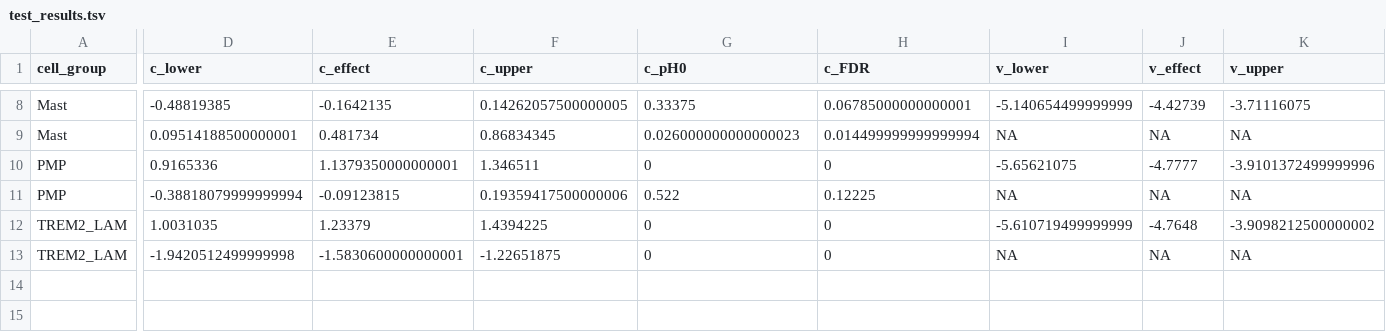
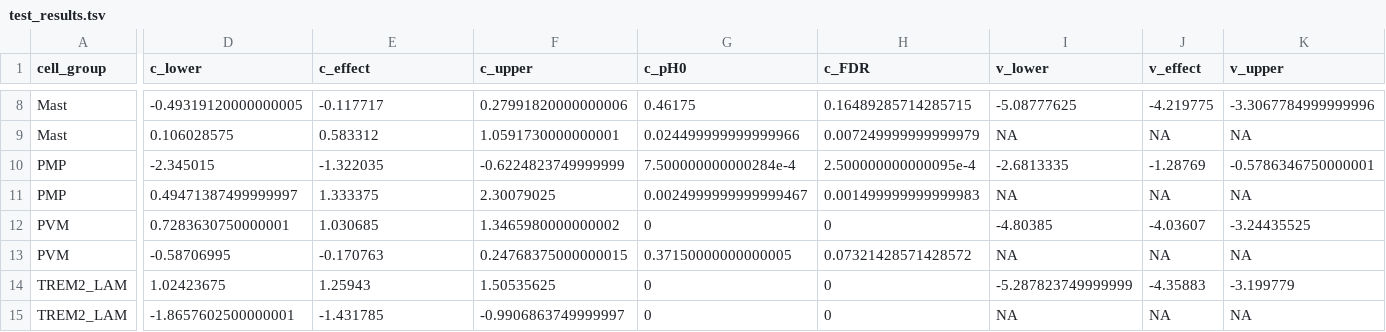
Before and after one commit to h4rvey-g/AML, a TSV file: results/107.myeloid/distribution/test_results.tsv, drawn as a sheet; only a part is shown, gaps mark what is left out; removed rows and columns are numbered as before the commit, all else as after; rows hold the shown columns only; the diff covers the shown part only; the diff names each change by its address in the sheet, - before the commit and + after, or states it on an @@ line.

```diff
--- a/results/107.myeloid/distribution/test_results.tsv
+++ b/results/107.myeloid/distribution/test_results.tsv
-D8 (c_lower): -0.48819385
+D8 (c_lower): -0.49319120000000005
-E8 (c_effect): -0.1642135
+E8 (c_effect): -0.117717
-F8 (c_upper): 0.14262057500000005
+F8 (c_upper): 0.27991820000000006
-G8 (c_pH0): 0.33375
+G8 (c_pH0): 0.46175
-H8 (c_FDR): 0.06785000000000001
+H8 (c_FDR): 0.16489285714285715
-I8 (v_lower): -5.140654499999999
+I8 (v_lower): -5.08777625
-J8 (v_effect): -4.42739
+J8 (v_effect): -4.219775
-K8 (v_upper): -3.71116075
+K8 (v_upper): -3.3067784999999996
-D9 (c_lower): 0.09514188500000001
+D9 (c_lower): 0.106028575
-E9 (c_effect): 0.481734
+E9 (c_effect): 0.583312
-F9 (c_upper): 0.86834345
+F9 (c_upper): 1.0591730000000001
-G9 (c_pH0): 0.026000000000000023
+G9 (c_pH0): 0.024499999999999966
-H9 (c_FDR): 0.014499999999999994
+H9 (c_FDR): 0.007249999999999979
-row 10: PMP | 0.9165336 | 1.1379350000000001 | 1.346511 | 0 | 0 | -5.65621075 | -4.7777 | -3.9101372499999996
+row 10: PMP | -2.345015 | -1.322035 | -0.6224823749999999 | 7.500000000000284e-4 | 2.500000000000095e-4 | -2.6813335 | -1.28769 | -0.5786346750000001
-D11 (c_lower): -0.38818079999999994
+D11 (c_lower): 0.49471387499999997
-E11 (c_effect): -0.09123815
+E11 (c_effect): 1.333375
-F11 (c_upper): 0.19359417500000006
+F11 (c_upper): 2.30079025
-G11 (c_pH0): 0.522
+G11 (c_pH0): 0.0024999999999999467
-H11 (c_FDR): 0.12225
+H11 (c_FDR): 0.001499999999999983
+row 12: PVM | 0.7283630750000001 | 1.030685 | 1.3465980000000002 | 0 | 0 | -4.80385 | -4.03607 | -3.24435525
+row 13: PVM | -0.58706995 | -0.170763 | 0.24768375000000015 | 0.37150000000000005 | 0.07321428571428572 | NA | NA | NA
-D14 (c_lower): 1.0031035
+D14 (c_lower): 1.02423675
-E14 (c_effect): 1.23379
+E14 (c_effect): 1.25943
-F14 (c_upper): 1.4394225
+F14 (c_upper): 1.50535625
-I14 (v_lower): -5.610719499999999
+I14 (v_lower): -5.287823749999999
-J14 (v_effect): -4.7648
+J14 (v_effect): -4.35883
-K14 (v_upper): -3.9098212500000002
+K14 (v_upper): -3.199779
-D15 (c_lower): -1.9420512499999998
+D15 (c_lower): -1.8657602500000001
-E15 (c_effect): -1.5830600000000001
+E15 (c_effect): -1.431785
-F15 (c_upper): -1.22651875
+F15 (c_upper): -0.9906863749999997
```
Also changed, not shown: 2 added rows, 2 removed rows and 25 edited cells elsewhere in this file, results/107.myeloid/distribution/fold_changes.tsv, results/107.myeloid/distribution/myeloid_distribution.tsv, 17 other files.
